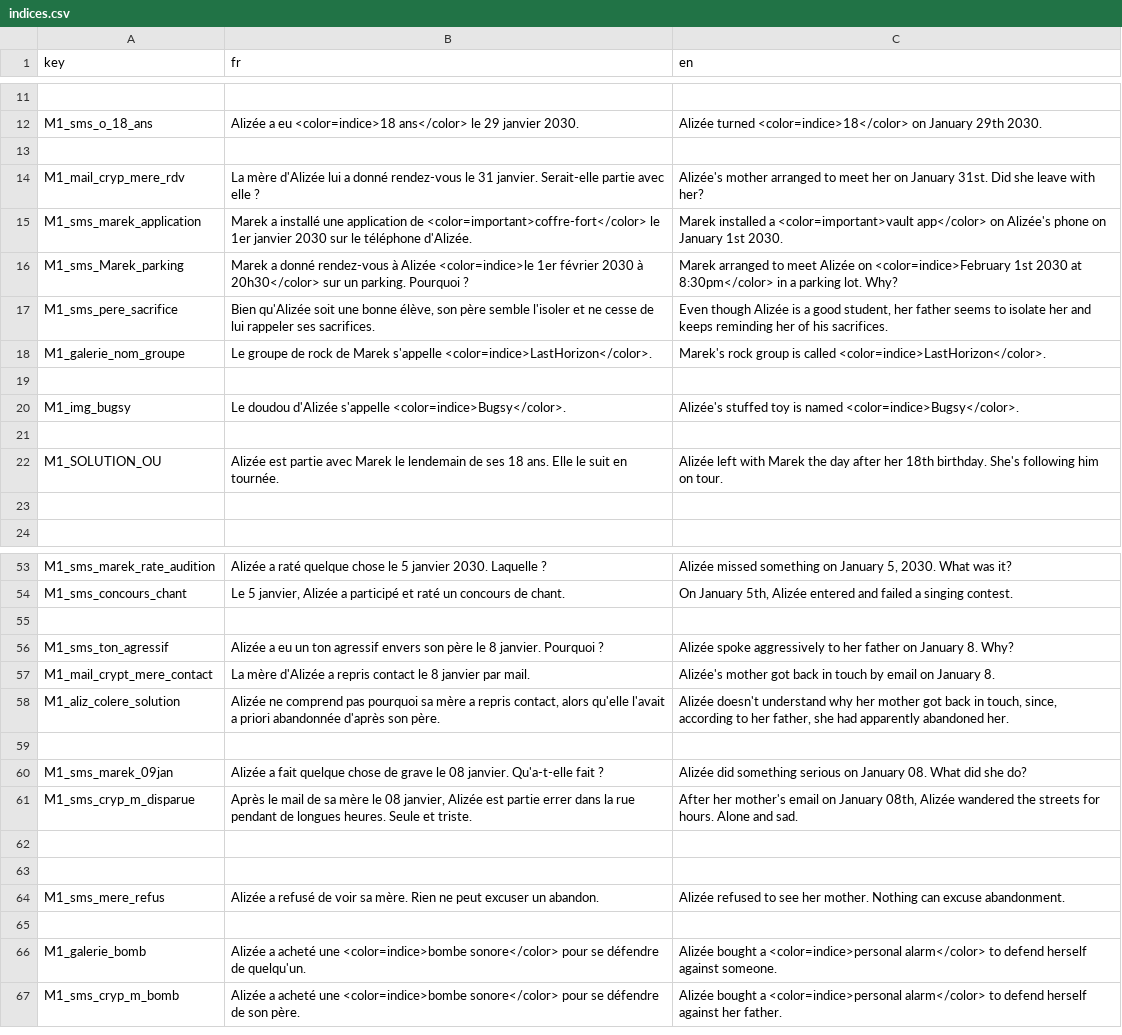
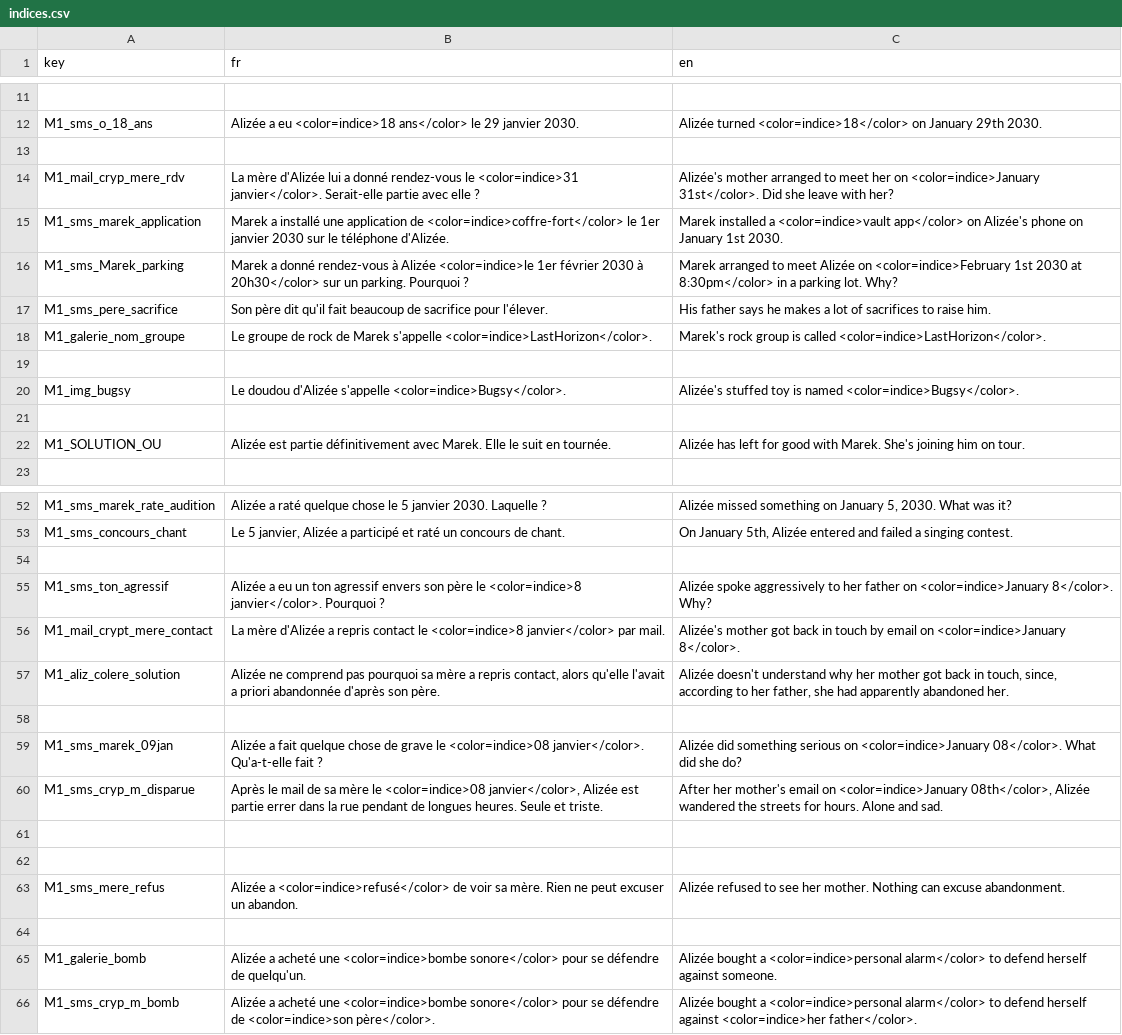
Before and after one commit to creerjeuvideoseul/whitehat_godot, a CSV file: translations/indices.csv, drawn as a sheet; only a part is shown, gaps mark what is left out; the diff covers the shown part only.

```diff
--- a/translations/indices.csv
+++ b/translations/indices.csv
@@ -13,6 +13,6 @@ M1_sms_o_18_ans,Alizée a eu <color=indice>18 ans</color> le 29 janvier 2030.,Al
 
-M1_mail_cryp_mere_rdv,"La mère d'Alizée lui a donné rendez-vous le 31 janvier. Serait-elle partie avec elle ?","Alizée's mother arranged to meet her on January 31st. Did she leave with her?"
-M1_sms_marek_application,"Marek a installé une application de <color=important>coffre-fort</color> le 1er janvier 2030 sur le téléphone d'Alizée.","Marek installed a <color=important>vault app</color> on Alizée's phone on January 1st 2030."
+M1_mail_cryp_mere_rdv,"La mère d'Alizée lui a donné rendez-vous le <color=indice>31 janvier</color>. Serait-elle partie avec elle ?","Alizée's mother arranged to meet her on <color=indice>January 31st</color>. Did she leave with her?"
+M1_sms_marek_application,"Marek a installé une application de <color=indice>coffre-fort</color> le 1er janvier 2030 sur le téléphone d'Alizée.","Marek installed a <color=indice>vault app</color> on Alizée's phone on January 1st 2030."
 M1_sms_Marek_parking,"Marek a donné rendez-vous à Alizée <color=indice>le 1er février 2030 à 20h30</color> sur un parking. Pourquoi ?","Marek arranged to meet Alizée on <color=indice>February 1st 2030 at 8:30pm</color> in a parking lot. Why?"
-M1_sms_pere_sacrifice,"Bien qu'Alizée soit une bonne élève, son père semble l'isoler et ne cesse de lui rappeler ses sacrifices.","Even though Alizée is a good student, her father seems to isolate her and keeps reminding her of his sacrifices."
+M1_sms_pere_sacrifice,"Son père dit qu'il fait beaucoup de sacrifice pour l'élever.","His father says he makes a lot of sacrifices to raise him."
 M1_galerie_nom_groupe,"Le groupe de rock de Marek s'appelle <color=indice>LastHorizon</color>.","Marek's rock group is called <color=indice>LastHorizon</color>."
@@ -21,4 +21,3 @@ M1_img_bugsy,Le doudou d'Alizée s'appelle <color=indice>Bugsy</color>.,Alizée'
 
-M1_SOLUTION_OU,Alizée est partie avec Marek le lendemain de ses 18 ans. Elle le suit en tournée.,Alizée left with Marek the day after her 18th birthday. She's following him on tour.
-
+M1_SOLUTION_OU,Alizée est partie définitivement avec Marek. Elle le suit en tournée.,Alizée has left for good with Marek. She's joining him on tour.
 
@@ -55,13 +54,13 @@ M1_sms_concours_chant,"Le 5 janvier, Alizée a participé et raté un concours d
 
-M1_sms_ton_agressif,Alizée a eu un ton agressif envers son père le 8 janvier. Pourquoi ?,Alizée spoke aggressively to her father on January 8. Why?
-M1_mail_crypt_mere_contact,La mère d'Alizée a repris contact le 8 janvier par mail.,Alizée's mother got back in touch by email on January 8.
+M1_sms_ton_agressif,Alizée a eu un ton agressif envers son père le <color=indice>8 janvier</color>. Pourquoi ?,Alizée spoke aggressively to her father on <color=indice>January 8</color>. Why?
+M1_mail_crypt_mere_contact,La mère d'Alizée a repris contact le <color=indice>8 janvier</color> par mail.,Alizée's mother got back in touch by email on <color=indice>January 8</color>.
 M1_aliz_colere_solution,"Alizée ne comprend pas pourquoi sa mère a repris contact, alors qu'elle l'avait a priori abandonnée d'après son père.","Alizée doesn't understand why her mother got back in touch, since, according to her father, she had apparently abandoned her."
 
-M1_sms_marek_09jan,"Alizée a fait quelque chose de grave le 08 janvier. Qu'a-t-elle fait ?","Alizée did something serious on January 08. What did she do?"
-M1_sms_cryp_m_disparue,"Après le mail de sa mère le 08 janvier, Alizée est partie errer dans la rue pendant de longues heures. Seule et triste.","After her mother's email on January 08th, Alizée wandered the streets for hours. Alone and sad."
+M1_sms_marek_09jan,"Alizée a fait quelque chose de grave le <color=indice>08 janvier</color>. Qu'a-t-elle fait ?","Alizée did something serious on <color=indice>January 08</color>. What did she do?"
+M1_sms_cryp_m_disparue,"Après le mail de sa mère le <color=indice>08 janvier</color>, Alizée est partie errer dans la rue pendant de longues heures. Seule et triste.","After her mother's email on <color=indice>January 08th</color>, Alizée wandered the streets for hours. Alone and sad."
 
 
-M1_sms_mere_refus,"Alizée a refusé de voir sa mère. Rien ne peut excuser un abandon.","Alizée refused to see her mother. Nothing can excuse abandonment."
+M1_sms_mere_refus,"Alizée a <color=indice>refusé</color> de voir sa mère. Rien ne peut excuser un abandon.","Alizée refused to see her mother. Nothing can excuse abandonment."
 
 M1_galerie_bomb,"Alizée a acheté une <color=indice>bombe sonore</color> pour se défendre de quelqu'un.","Alizée bought a <color=indice>personal alarm</color> to defend herself against someone."
-M1_sms_cryp_m_bomb,"Alizée a acheté une <color=indice>bombe sonore</color> pour se défendre de son père.","Alizée bought a <color=indice>personal alarm</color> to defend herself against her father."
+M1_sms_cryp_m_bomb,"Alizée a acheté une <color=indice>bombe sonore</color> pour se défendre de <color=indice>son père</color>.","Alizée bought a <color=indice>personal alarm</color> to defend herself against <color=indice>her father</color>."
```
Also changed, not shown: 4 edited cells elsewhere in this file, 3 other files.
